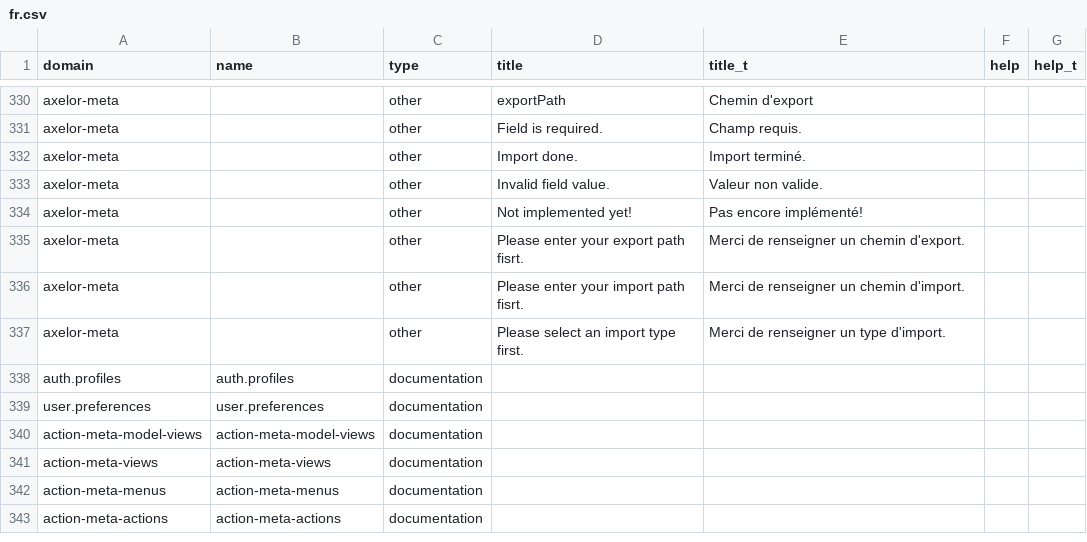
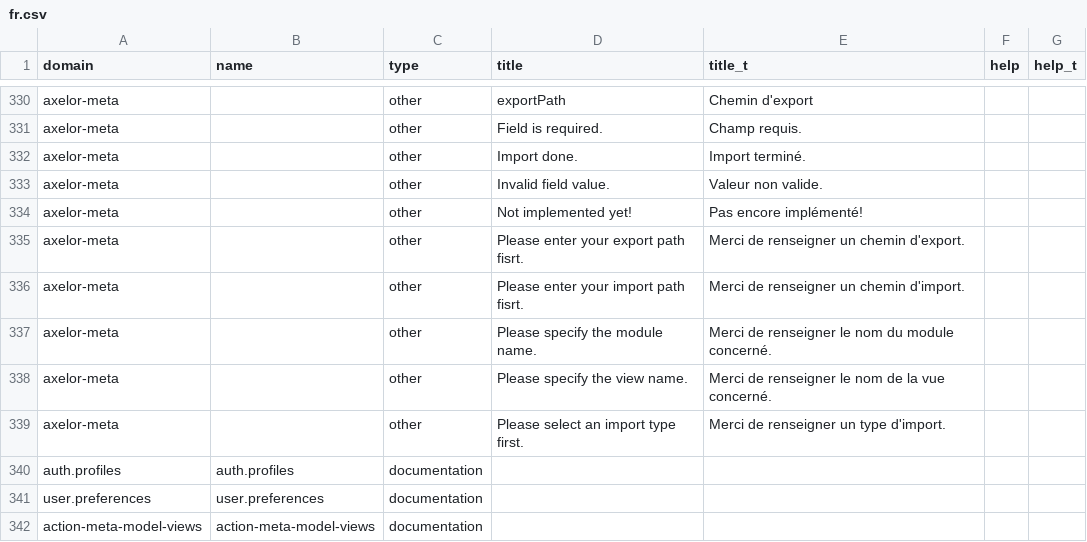
Before and after one commit to axelor/axelor-open-platform, a CSV file: axelor-meta/src/main/resources/i18n/fr.csv, drawn as a sheet; only a part is shown, gaps mark what is left out; the shorter side is filled out with more unchanged rows; the diff names each change by its address in the sheet, - before the commit and + after, or states it on an @@ line.

Commit message:
Added translations

```diff
--- a/axelor-meta/src/main/resources/i18n/fr.csv
+++ b/axelor-meta/src/main/resources/i18n/fr.csv
+row 337: axelor-meta |  | other | Please specify the module name. | Merci de renseigner le nom du module concerné.
+row 338: axelor-meta |  | other | Please specify the view name. | Merci de renseigner le nom de la vue concerné.
```
Also changed, not shown: 1 other file.
